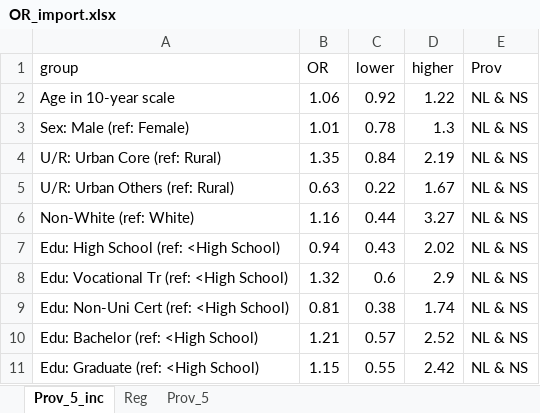
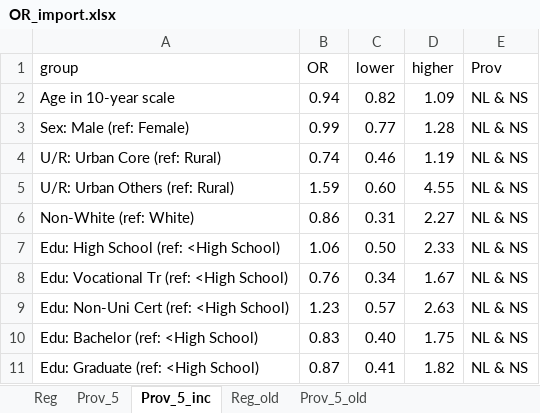
Before and after one commit to altonrus/dbs-vs-venous-antibodies, an Excel workbook: 3_intermediate/OR_import.xlsx, sheet Prov_5_inc, drawn as a sheet; only a part is shown; values as stored, in another font and other column widths than the file's, no borders; the diff covers the shown part only; the diff names each change by its address in the sheet, - before the commit and + after, or states it on an @@ line.

```diff
--- a/3_intermediate/OR_import.xlsx (sheet Prov_5_inc)
+++ b/3_intermediate/OR_import.xlsx (sheet Prov_5_inc)
+sheet tab: Reg_old
+sheet tab: Prov_5_old
@@ sheet tab order changed: Reg | Prov_5 | Prov_5_inc | Reg_old | Prov_5_old @@
-B2 (OR): 1.06
+B2 (OR): 0.94
-C2 (lower): 0.92
+C2 (lower): 0.82
-D2 (higher): 1.22
+D2 (higher): 1.09
-B3 (OR): 1.01
+B3 (OR): 0.99
-C3 (lower): 0.78
+C3 (lower): 0.77
-D3 (higher): 1.3
+D3 (higher): 1.28
-B4 (OR): 1.35
+B4 (OR): 0.74
-C4 (lower): 0.84
+C4 (lower): 0.46
-D4 (higher): 2.19
+D4 (higher): 1.19
-B5 (OR): 0.63
+B5 (OR): 1.59
-C5 (lower): 0.22
+C5 (lower): 0.60
-D5 (higher): 1.67
+D5 (higher): 4.55
-B6 (OR): 1.16
+B6 (OR): 0.86
-C6 (lower): 0.44
+C6 (lower): 0.31
-D6 (higher): 3.27
+D6 (higher): 2.27
-B7 (OR): 0.94
+B7 (OR): 1.06
-C7 (lower): 0.43
+C7 (lower): 0.50
-D7 (higher): 2.02
+D7 (higher): 2.33
-B8 (OR): 1.32
+B8 (OR): 0.76
-C8 (lower): 0.6
+C8 (lower): 0.34
-D8 (higher): 2.9
+D8 (higher): 1.67
-B9 (OR): 0.81
+B9 (OR): 1.23
-C9 (lower): 0.38
+C9 (lower): 0.57
-D9 (higher): 1.74
+D9 (higher): 2.63
-B10 (OR): 1.21
+B10 (OR): 0.83
-C10 (lower): 0.57
+C10 (lower): 0.40
-D10 (higher): 2.52
+D10 (higher): 1.75
-B11 (OR): 1.15
+B11 (OR): 0.87
-C11 (lower): 0.55
+C11 (lower): 0.41
-D11 (higher): 2.42
+D11 (higher): 1.82
```
Also changed, not shown: 210 edited cells elsewhere in this sheet, sheet Prov_5, sheet Reg, 3_intermediate/OR_NS.xlsx, 4 other files.
